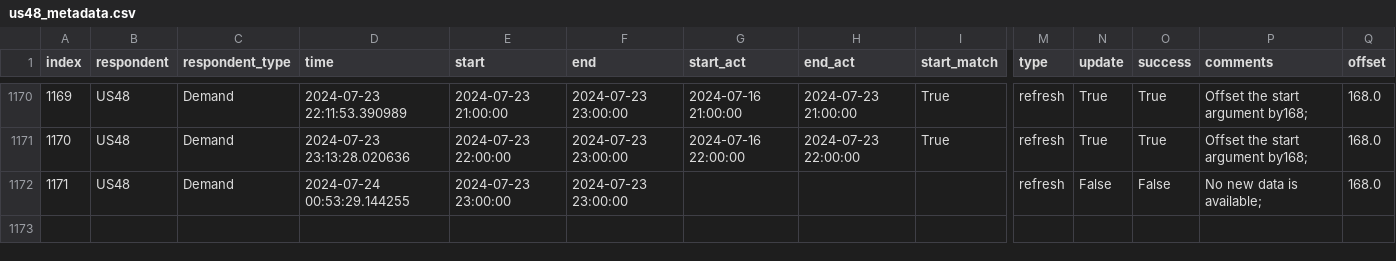
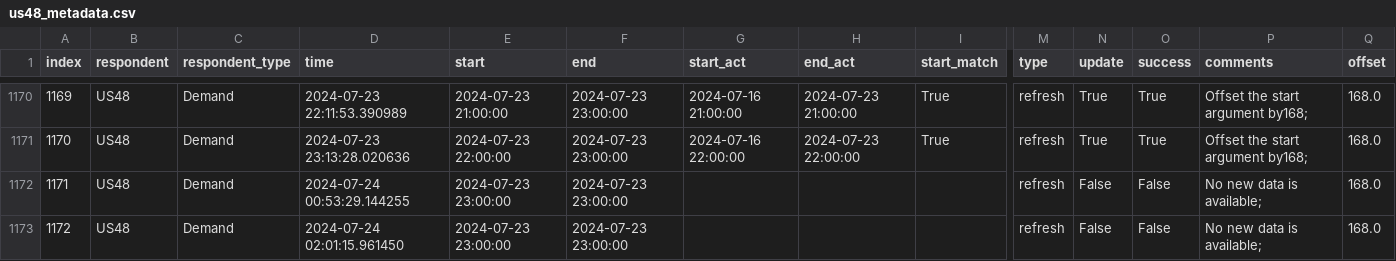
Before and after one commit to RamiKrispin/eia-poc, a CSV file: data/us48_metadata.csv, drawn as a sheet; only a part is shown, gaps mark what is left out; rows hold the shown columns only; the diff names each change by its address in the sheet, - before the commit and + after, or states it on an @@ line.

Commit message:
Auto update of the data

```diff
--- a/data/us48_metadata.csv
+++ b/data/us48_metadata.csv
+row 1173: 1172 | US48 | Demand | 2024-07-24 02:01:15.961450 | 2024-07-23 23:00:00 | 2024-07-23 23:00:00 |  |  |  | refresh | False | False | No new data is available; | 168.0
```
Also changed, not shown: 4 other files.
